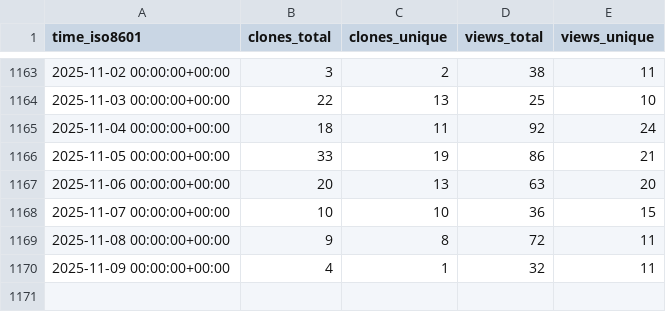
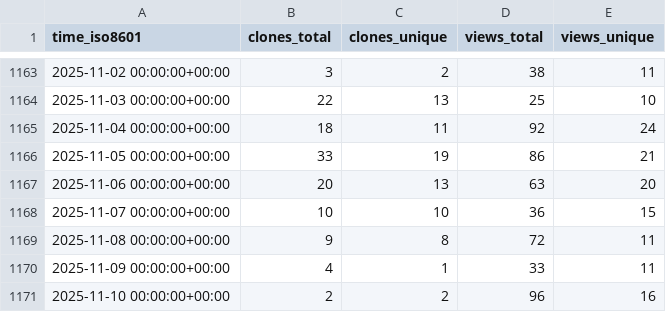
Before and after one commit to schorschinho/osprey-repo-stats, a CSV file: schorschinho/osprey/ghrs-data/views_clones_aggregate.csv, drawn as a sheet; only a part is shown, gaps mark what is left out.

```diff
--- a/schorschinho/osprey/ghrs-data/views_clones_aggregate.csv
+++ b/schorschinho/osprey/ghrs-data/views_clones_aggregate.csv
@@ -1169,2 +1169,3 @@ time_iso8601,clones_total,clones_unique,views_total,views_unique
 2025-11-08 00:00:00+00:00,9,8,72,11
-2025-11-09 00:00:00+00:00,4,1,32,11
+2025-11-09 00:00:00+00:00,4,1,33,11
+2025-11-10 00:00:00+00:00,2,2,96,16
```
Also changed, not shown: 1 other file.
